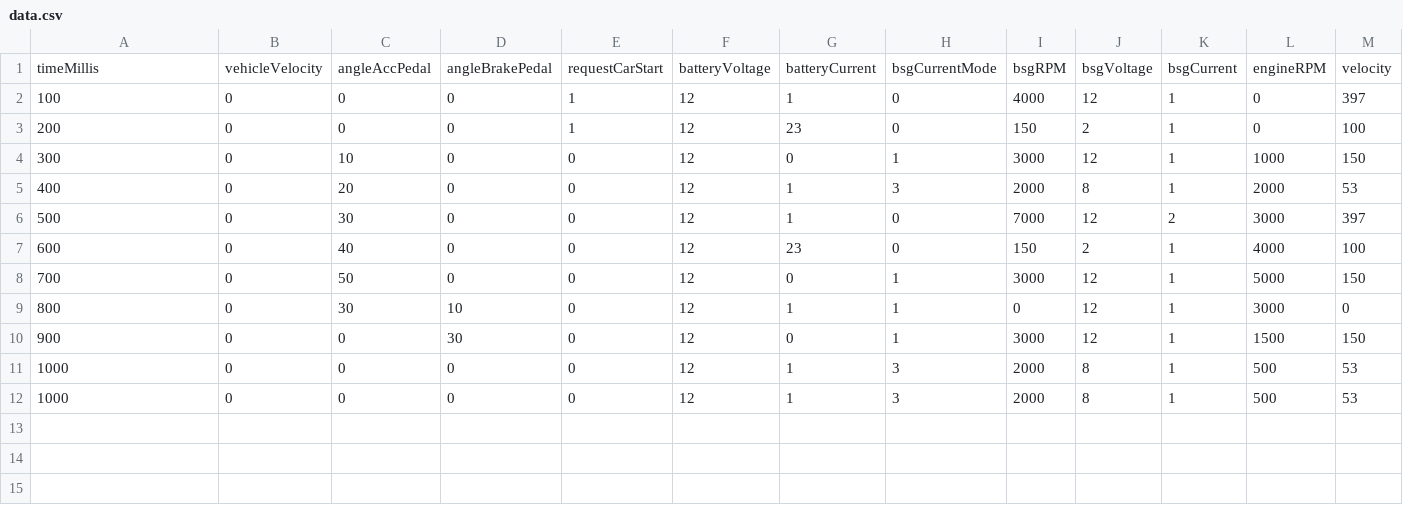
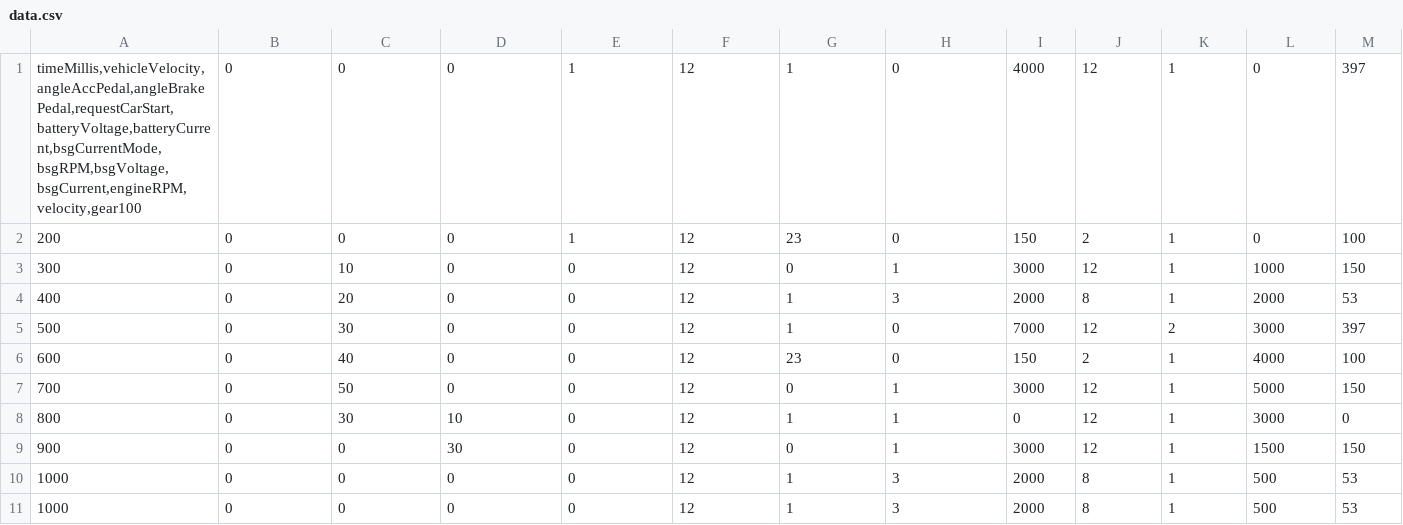
Before and after one commit to akafael/ufpe-project-bsg, a CSV file: models/data.csv, drawn as a sheet; only a part is shown; removed rows and columns are numbered as before the commit, all else as after; rows hold the shown columns only; the diff names each change by its address in the sheet, - before the commit and + after, or states it on an @@ line.

```diff
--- a/models/data.csv
+++ b/models/data.csv
-row 1: timeMillis | vehicleVelocity | angleAccPedal | angleBrakePedal | requestCarStart | batteryVoltage | batteryCurrent | bsgCurrentMode | bsgRPM | bsgVoltage | bsgCurrent | engineRPM | velocity
-A1: 100
+A1: timeMillis,vehicleVelocity,angleAccPedal,angleBrakePedal,requestCarStart,batteryVoltage,batteryCurrent,bsgCurrentMode,bsgRPM,bsgVoltage,bsgCurrent,engineRPM,velocity,gear100
```
Also changed, not shown: code/data/outputSignal.csv.
